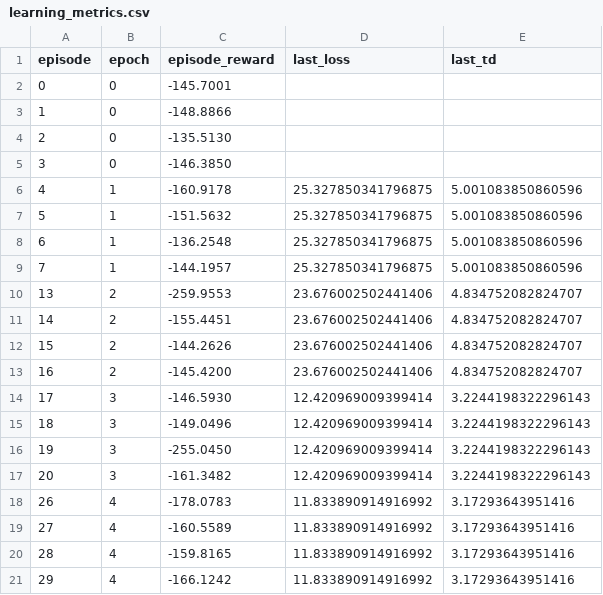
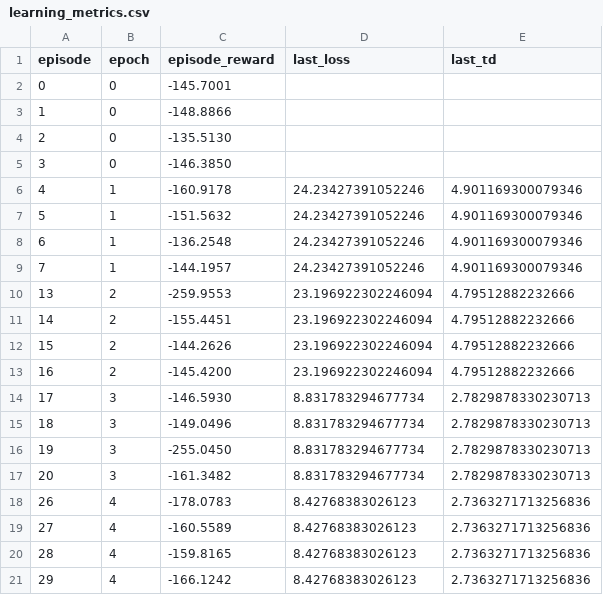
Before and after one commit to aleynaozcan-rwth/MASA-QMIX, a CSV file: my_data_and_graph/historydata/learning_metrics.csv, drawn as a sheet.

```diff
--- a/my_data_and_graph/historydata/learning_metrics.csv
+++ b/my_data_and_graph/historydata/learning_metrics.csv
@@ -5,17 +5,17 @@ episode,epoch,episode_reward,last_loss,last_td
 3,0,-146.3850,,
-4,1,-160.9178,25.327850341796875,5.001083850860596
-5,1,-151.5632,25.327850341796875,5.001083850860596
-6,1,-136.2548,25.327850341796875,5.001083850860596
-7,1,-144.1957,25.327850341796875,5.001083850860596
-13,2,-259.9553,23.676002502441406,4.834752082824707
-14,2,-155.4451,23.676002502441406,4.834752082824707
-15,2,-144.2626,23.676002502441406,4.834752082824707
-16,2,-145.4200,23.676002502441406,4.834752082824707
-17,3,-146.5930,12.420969009399414,3.2244198322296143
-18,3,-149.0496,12.420969009399414,3.2244198322296143
-19,3,-255.0450,12.420969009399414,3.2244198322296143
-20,3,-161.3482,12.420969009399414,3.2244198322296143
-26,4,-178.0783,11.833890914916992,3.17293643951416
-27,4,-160.5589,11.833890914916992,3.17293643951416
-28,4,-159.8165,11.833890914916992,3.17293643951416
-29,4,-166.1242,11.833890914916992,3.17293643951416
+4,1,-160.9178,24.23427391052246,4.901169300079346
+5,1,-151.5632,24.23427391052246,4.901169300079346
+6,1,-136.2548,24.23427391052246,4.901169300079346
+7,1,-144.1957,24.23427391052246,4.901169300079346
+13,2,-259.9553,23.196922302246094,4.79512882232666
+14,2,-155.4451,23.196922302246094,4.79512882232666
+15,2,-144.2626,23.196922302246094,4.79512882232666
+16,2,-145.4200,23.196922302246094,4.79512882232666
+17,3,-146.5930,8.831783294677734,2.7829878330230713
+18,3,-149.0496,8.831783294677734,2.7829878330230713
+19,3,-255.0450,8.831783294677734,2.7829878330230713
+20,3,-161.3482,8.831783294677734,2.7829878330230713
+26,4,-178.0783,8.42768383026123,2.7363271713256836
+27,4,-160.5589,8.42768383026123,2.7363271713256836
+28,4,-159.8165,8.42768383026123,2.7363271713256836
+29,4,-166.1242,8.42768383026123,2.7363271713256836
```
Also changed, not shown: 20 other files.
